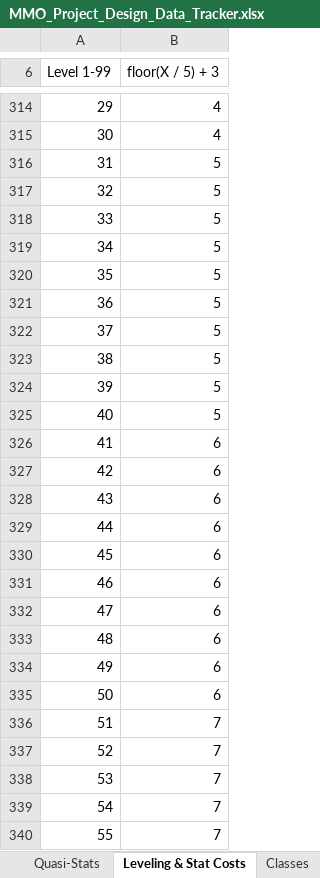
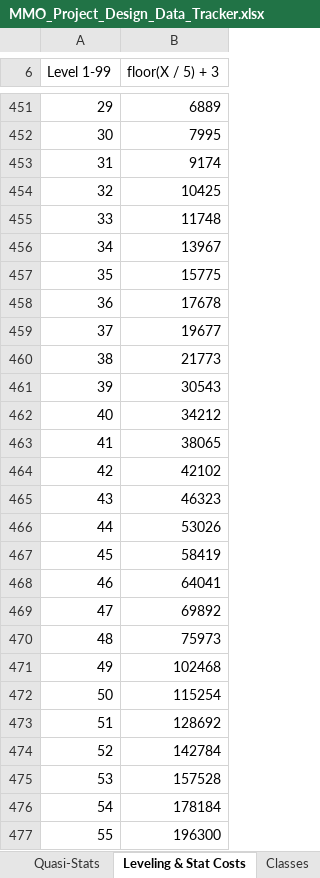
Before and after one commit to MayorinBR/mmorpg, an Excel workbook: Documents/MMO_Project_Design_Data_Tracker.xlsx, sheet Leveling & Stat Costs, drawn as a sheet; only a part is shown, gaps mark what is left out; values as stored, in another font and other column widths than the file's, no borders; addresses are those after the commit; the diff covers the shown part only; the diff names each change by its address in the sheet, - before the commit and + after, or states it on an @@ line.

```diff
--- a/Documents/MMO_Project_Design_Data_Tracker.xlsx (sheet Leveling & Stat Costs)
+++ b/Documents/MMO_Project_Design_Data_Tracker.xlsx (sheet Leveling & Stat Costs)
-B451 (floor(X / 5) + 3): 4
+B451 (floor(X / 5) + 3): 6889
-B452 (floor(X / 5) + 3): 4
+B452 (floor(X / 5) + 3): 7995
-B453 (floor(X / 5) + 3): 5
+B453 (floor(X / 5) + 3): 9174
-B454 (floor(X / 5) + 3): 5
+B454 (floor(X / 5) + 3): 10425
-B455 (floor(X / 5) + 3): 5
+B455 (floor(X / 5) + 3): 11748
-B456 (floor(X / 5) + 3): 5
+B456 (floor(X / 5) + 3): 13967
-B457 (floor(X / 5) + 3): 5
+B457 (floor(X / 5) + 3): 15775
-B458 (floor(X / 5) + 3): 5
+B458 (floor(X / 5) + 3): 17678
-B459 (floor(X / 5) + 3): 5
+B459 (floor(X / 5) + 3): 19677
-B460 (floor(X / 5) + 3): 5
+B460 (floor(X / 5) + 3): 21773
-B461 (floor(X / 5) + 3): 5
+B461 (floor(X / 5) + 3): 30543
-B462 (floor(X / 5) + 3): 5
+B462 (floor(X / 5) + 3): 34212
-B463 (floor(X / 5) + 3): 6
+B463 (floor(X / 5) + 3): 38065
-B464 (floor(X / 5) + 3): 6
+B464 (floor(X / 5) + 3): 42102
-B465 (floor(X / 5) + 3): 6
+B465 (floor(X / 5) + 3): 46323
-B466 (floor(X / 5) + 3): 6
+B466 (floor(X / 5) + 3): 53026
-B467 (floor(X / 5) + 3): 6
+B467 (floor(X / 5) + 3): 58419
-B468 (floor(X / 5) + 3): 6
+B468 (floor(X / 5) + 3): 64041
-B469 (floor(X / 5) + 3): 6
+B469 (floor(X / 5) + 3): 69892
-B470 (floor(X / 5) + 3): 6
+B470 (floor(X / 5) + 3): 75973
-B471 (floor(X / 5) + 3): 6
+B471 (floor(X / 5) + 3): 102468
-B472 (floor(X / 5) + 3): 6
+B472 (floor(X / 5) + 3): 115254
-B473 (floor(X / 5) + 3): 7
+B473 (floor(X / 5) + 3): 128692
-B474 (floor(X / 5) + 3): 7
+B474 (floor(X / 5) + 3): 142784
-B475 (floor(X / 5) + 3): 7
+B475 (floor(X / 5) + 3): 157528
-B476 (floor(X / 5) + 3): 7
+B476 (floor(X / 5) + 3): 178184
-B477 (floor(X / 5) + 3): 7
+B477 (floor(X / 5) + 3): 196300
```
Also changed, not shown: other rows of this sheet, sheet Sub-Stats & Formulas, sheet Feature Checklist, formulas that keep their value, 11 other files.
